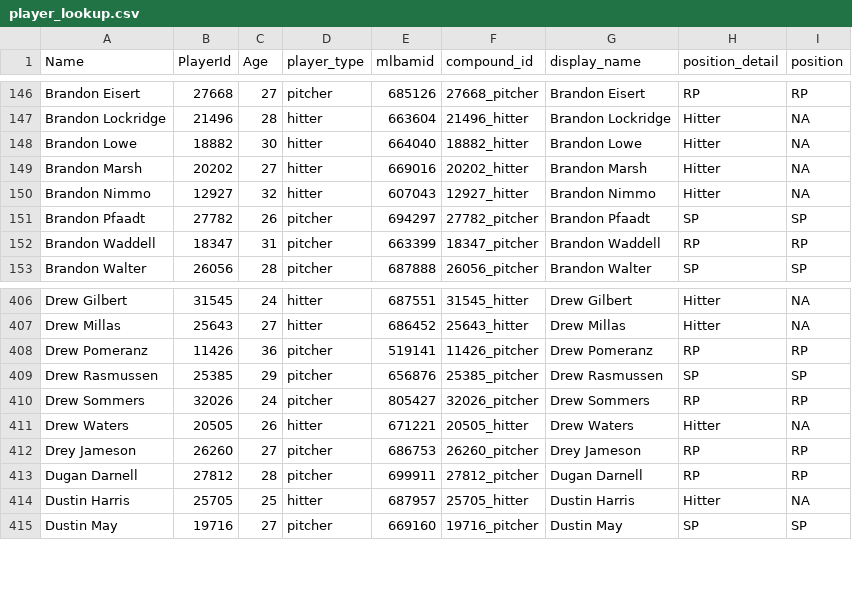
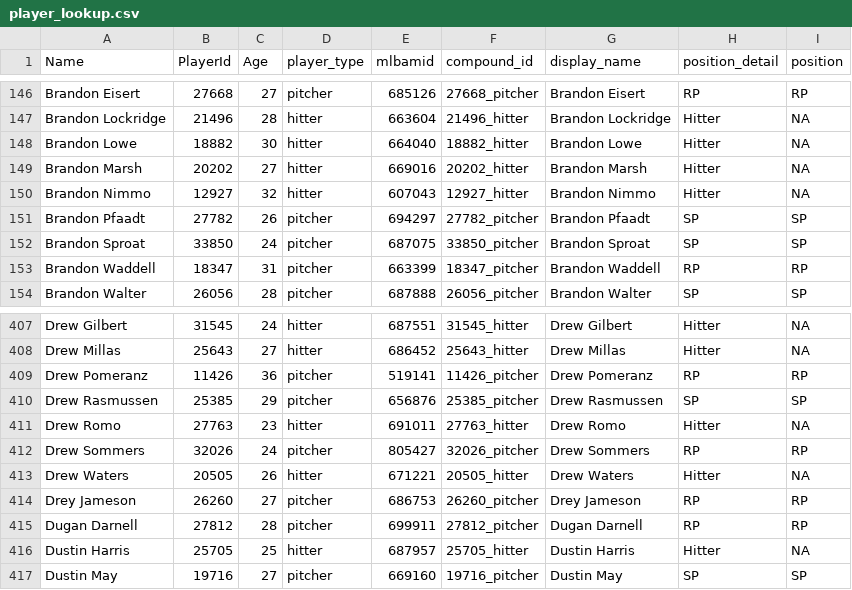
Before and after one commit to rpollack/mcfarland, a CSV file: player_lookup.csv, drawn as a sheet; only a part is shown, gaps mark what is left out; the diff names each change by its address in the sheet, - before the commit and + after, or states it on an @@ line.

```diff
--- a/player_lookup.csv
+++ b/player_lookup.csv
+row 152: Brandon Sproat | 33850 | 24 | pitcher | 687075 | 33850_pitcher | Brandon Sproat | SP | SP
+row 411: Drew Romo | 27763 | 23 | hitter | 691011 | 27763_hitter | Drew Romo | Hitter | NA
```
Also changed, not shown: full_stats_hitters.csv, full_stats_pitchers.csv.
